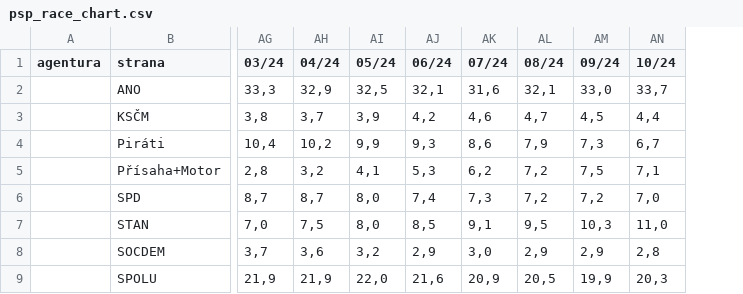
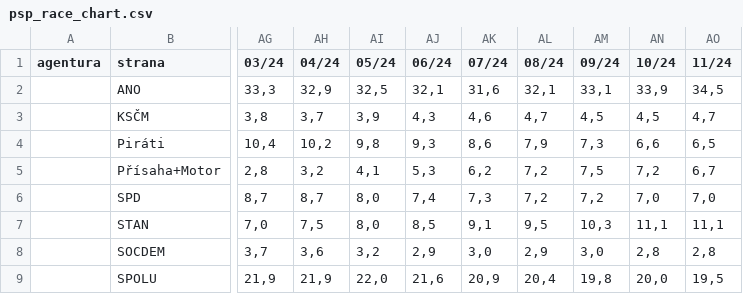
Before and after one commit to michalskop/mandaty-2022, a CSV file: backend/data/psp_race_chart.csv, drawn as a sheet; only a part is shown, gaps mark what is left out; the diff names each change by its address in the sheet, - before the commit and + after, or states it on an @@ line.

```diff
--- a/backend/data/psp_race_chart.csv
+++ b/backend/data/psp_race_chart.csv
+column AO (11/24), rows 2-9: 34,5 | 4,7 | 6,5 | 6,7 | 7,0 | 11,1 | 2,8 | 19,5
-AM2 (09/24): 33,0
+AM2 (09/24): 33,1
-AN2 (10/24): 33,7
+AN2 (10/24): 33,9
-AJ3 (06/24): 4,2
+AJ3 (06/24): 4,3
-AN3 (10/24): 4,4
+AN3 (10/24): 4,5
-AI4 (05/24): 9,9
+AI4 (05/24): 9,8
-AN4 (10/24): 6,7
+AN4 (10/24): 6,6
-AN5 (10/24): 7,1
+AN5 (10/24): 7,2
-AN7 (10/24): 11,0
+AN7 (10/24): 11,1
-AM8 (09/24): 2,9
+AM8 (09/24): 3,0
-AL9 (08/24): 20,5
+AL9 (08/24): 20,4
-AM9 (09/24): 19,9
+AM9 (09/24): 19,8
-AN9 (10/24): 20,3
+AN9 (10/24): 20,0
```
Also changed, not shown: backend/data/psp_polls_fchart.csv, backend/data/psp_race_chart_parties.csv, 14 other files.
